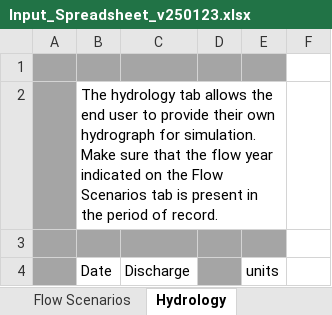
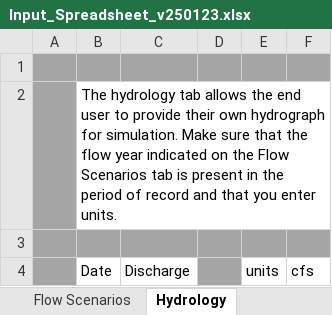
Before and after one commit to knebiolo/stryke, an Excel workbook: Spreadsheet Interface/Input_Spreadsheet_v250123.xlsx, sheet Hydrology, drawn as a sheet; values as stored, in another font and other column widths than the file's, no borders; the diff names each change by its address in the sheet, - before the commit and + after, or states it on an @@ line.

Commit message:
Update Input_Spreadsheet_v250123.xlsx

```diff
--- a/Spreadsheet Interface/Input_Spreadsheet_v250123.xlsx (sheet Hydrology)
+++ b/Spreadsheet Interface/Input_Spreadsheet_v250123.xlsx (sheet Hydrology)
-F1 fill: none
+F1 fill: #A5A5A5
-B2: …period of record.
+B2: …period of record and that you enter units.
-B2:E2 merged
+B2:F2 merged
-F3 fill: none
+F3 fill: #A5A5A5
-F4: (empty)
+F4: cfs
```
